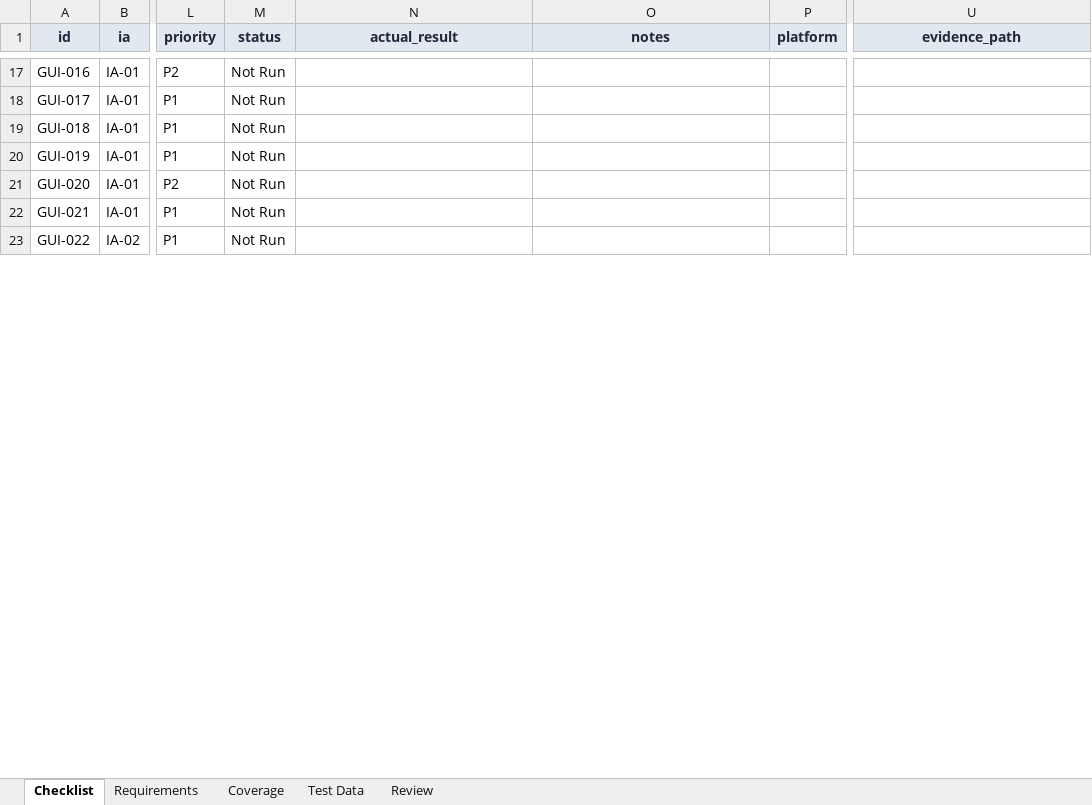
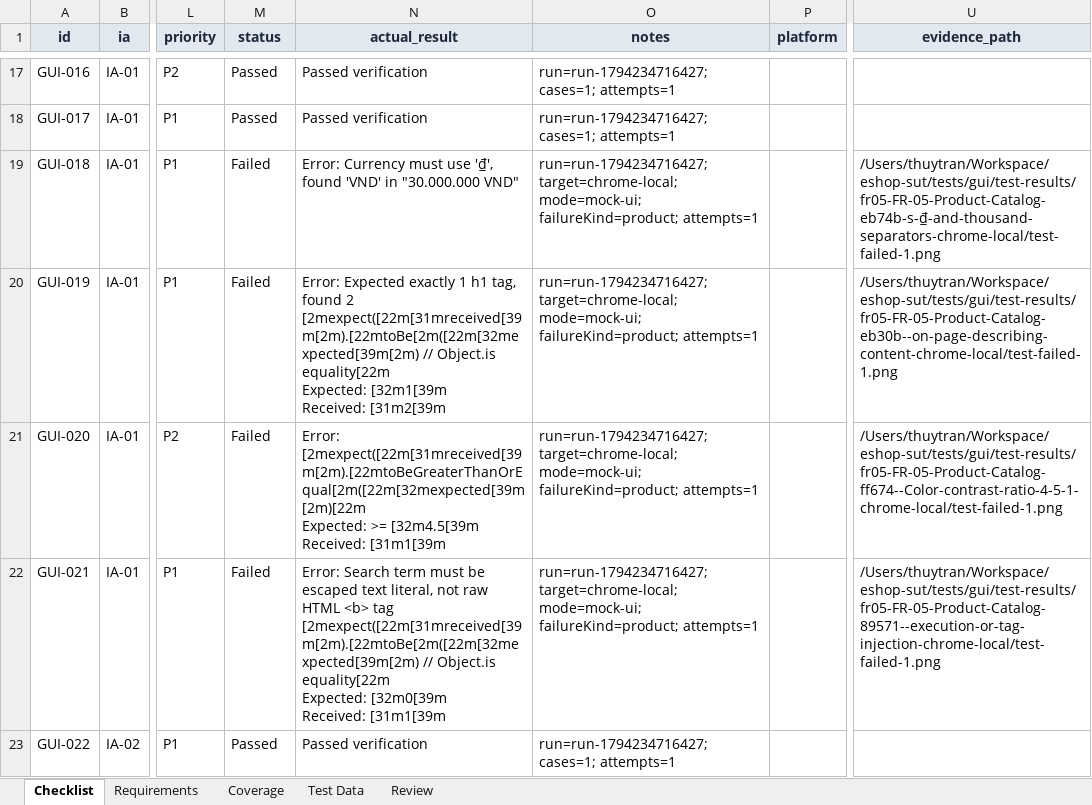
Before and after one commit to thuytranj/eshop-sut, an Excel workbook: docs/gui-checklist/EShop-GUI-Checklist.xlsx, sheet Checklist, drawn as a sheet; only a part is shown, gaps mark what is left out; values as stored, in another font and other column widths than the file's, no borders; ↵ is a line break in a cell; the diff covers the shown part only; the diff names each change by its address in the sheet, - before the commit and + after, or states it on an @@ line.

Commit message:
test(gui): record Chrome execution, update Excel checklist and summary

```diff
--- a/docs/gui-checklist/EShop-GUI-Checklist.xlsx (sheet Checklist)
+++ b/docs/gui-checklist/EShop-GUI-Checklist.xlsx (sheet Checklist)
-M17:M18 (status): Not Run
+M17:M18 (status): Passed
-N17:N18 (actual_result): (empty)
+N17:N18 (actual_result): Passed verification
-O17:O18 (notes): (empty)
+O17:O18 (notes): run=run-1794234716427; cases=1; attempts=1
-M19:M22 (status): Not Run
+M19:M22 (status): Failed
-N19 (actual_result): (empty)
+N19 (actual_result): Error: Currency must use '₫', found 'VND' in "30.000.000 VND"
-O19:O22 (notes): (empty)
+O19:O22 (notes): run=run-1794234716427; target=chrome-local; mode=mock-ui; failureKind=product; attempts=1
-U19 (evidence_path): (empty)
+U19 (evidence_path): /Users/thuytran/Workspace/eshop-sut/tests/gui/test-results/fr05-FR-05-Product-Catalog-eb74b-s-₫-and-thousand-separators-chrome-local/test-failed-1.png
-N20 (actual_result): (empty)
+N20 (actual_result): Error: Expected exactly 1 h1 tag, found 2 ↵ [2mexpect([22m[31mreceived[39m[2m).[22mtoBe[2m([22m[32mexpected[39m[2m) // Object.is equality[22m ↵ Expected: [32m1[39m ↵ Received: [31m2[39m
-U20 (evidence_path): (empty)
+U20 (evidence_path): /Users/thuytran/Workspace/eshop-sut/tests/gui/test-results/fr05-FR-05-Product-Catalog-eb30b--on-page-describing-content-chrome-local/test-failed-1.png
-N21 (actual_result): (empty)
+N21 (actual_result): Error: [2mexpect([22m[31mreceived[39m[2m).[22mtoBeGreaterThanOrEqual[2m([22m[32mexpected[39m[2m)[22m ↵ Expected: >= [32m4.5[39m ↵ Received: [31m1[39m
-U21 (evidence_path): (empty)
+U21 (evidence_path): /Users/thuytran/Workspace/eshop-sut/tests/gui/test-results/fr05-FR-05-Product-Catalog-ff674--Color-contrast-ratio-4-5-1-chrome-local/test-failed-1.png
-N22 (actual_result): (empty)
+N22 (actual_result): Error: Search term must be escaped text literal, not raw HTML <b> tag ↵ [2mexpect([22m[31mreceived[39m[2m).[22mtoBe[2m([22m[32mexpected[39m[2m) // Object.is equality[22m ↵ Expected: [32m0[39m ↵ Received: [31m1[39m
-U22 (evidence_path): (empty)
+U22 (evidence_path): /Users/thuytran/Workspace/eshop-sut/tests/gui/test-results/fr05-FR-05-Product-Catalog-89571--execution-or-tag-injection-chrome-local/test-failed-1.png
-M23 (status): Not Run
+M23 (status): Passed
-N23 (actual_result): (empty)
+N23 (actual_result): Passed verification
-O23 (notes): (empty)
+O23 (notes): run=run-1794234716427; cases=1; attempts=1
```
Also changed, not shown: 231 edited cells elsewhere in this sheet, 57 other files.
